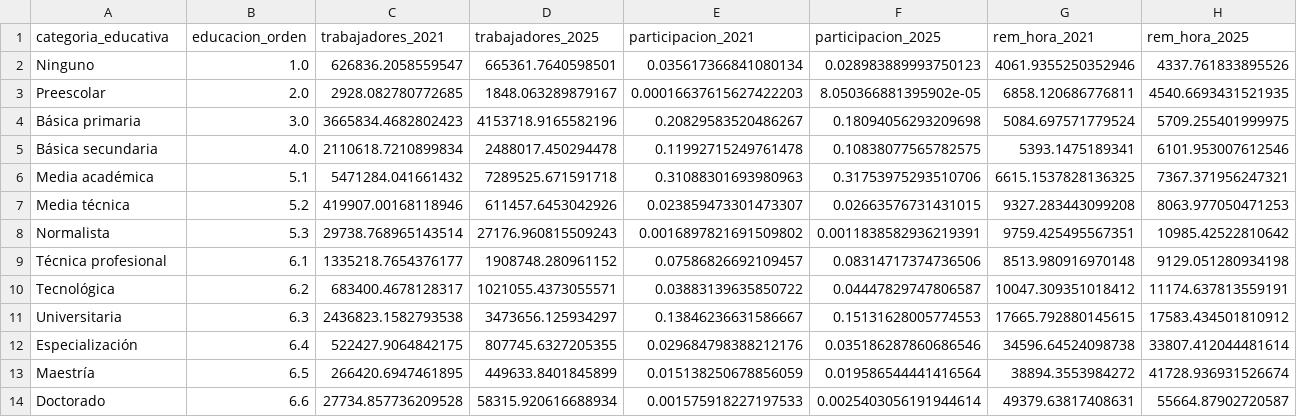
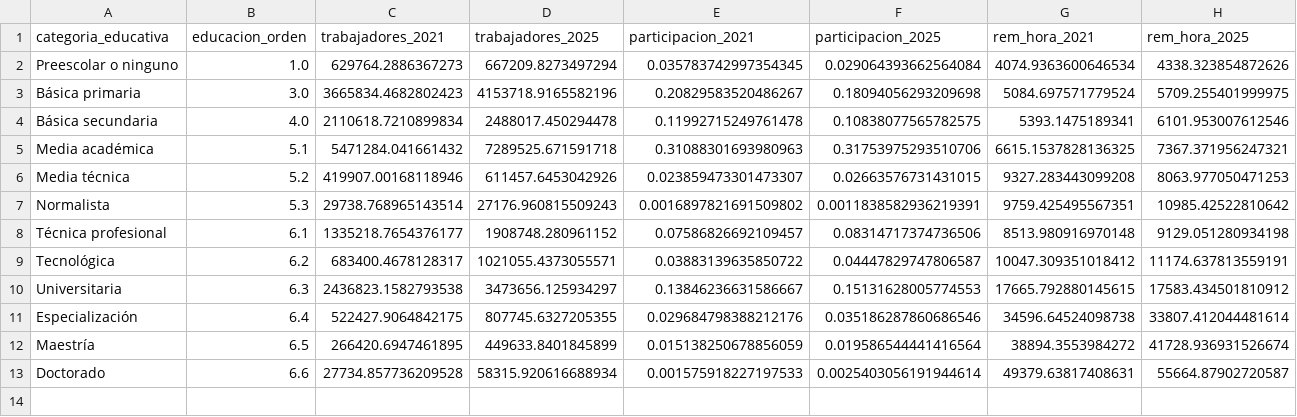
Before and after one commit to oliverpardo1979/Informe_Educacion, a CSV file: Paper/tables/remuneracion_educacion_detallada_summary.csv, drawn as a sheet; only a part is shown; removed rows and columns are numbered as before the commit, all else as after; rows hold the shown columns only; the diff names each change by its address in the sheet, - before the commit and + after, or states it on an @@ line.

```diff
--- a/Paper/tables/remuneracion_educacion_detallada_summary.csv
+++ b/Paper/tables/remuneracion_educacion_detallada_summary.csv
-row 2: Ninguno | 1.0 | 626836.2058559547 | 665361.7640598501 | 0.035617366841080134 | 0.028983889993750123 | 4061.9355250352946 | 4337.761833895526
-row 3: Preescolar | 2.0 | 2928.082780772685 | 1848.063289879167 | 0.00016637615627422203 | 8.050366881395902e-05 | 6858.120686776811 | 4540.6693431521935
+row 2: Preescolar o ninguno | 1.0 | 629764.2886367273 | 667209.8273497294 | 0.035783742997354345 | 0.029064393662564084 | 4074.9363600646534 | 4338.323854872626
```
Also changed, not shown: Paper/tables/remuneracion_educacion_detallada_series.csv, 2 other files.
